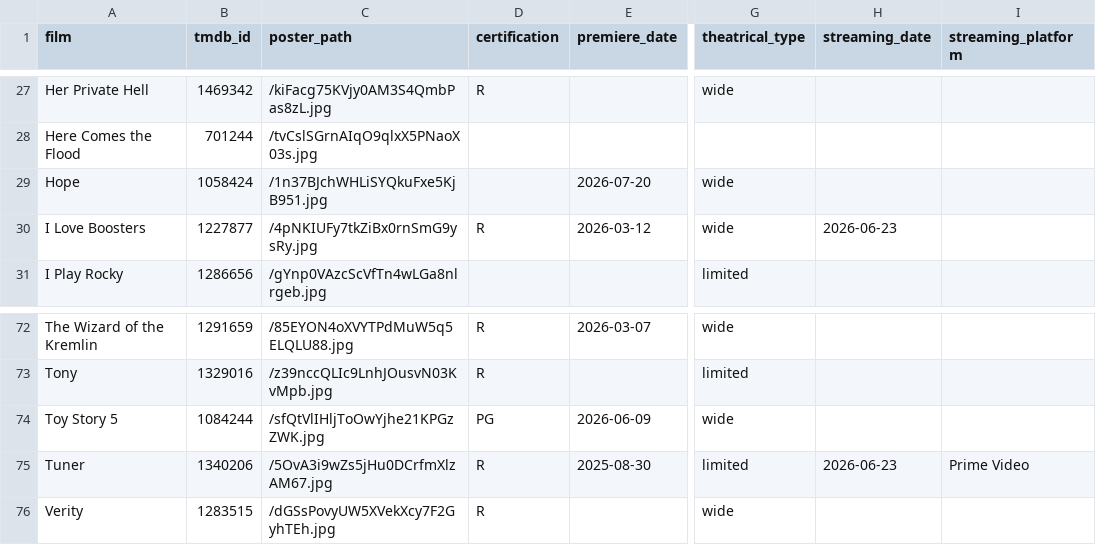
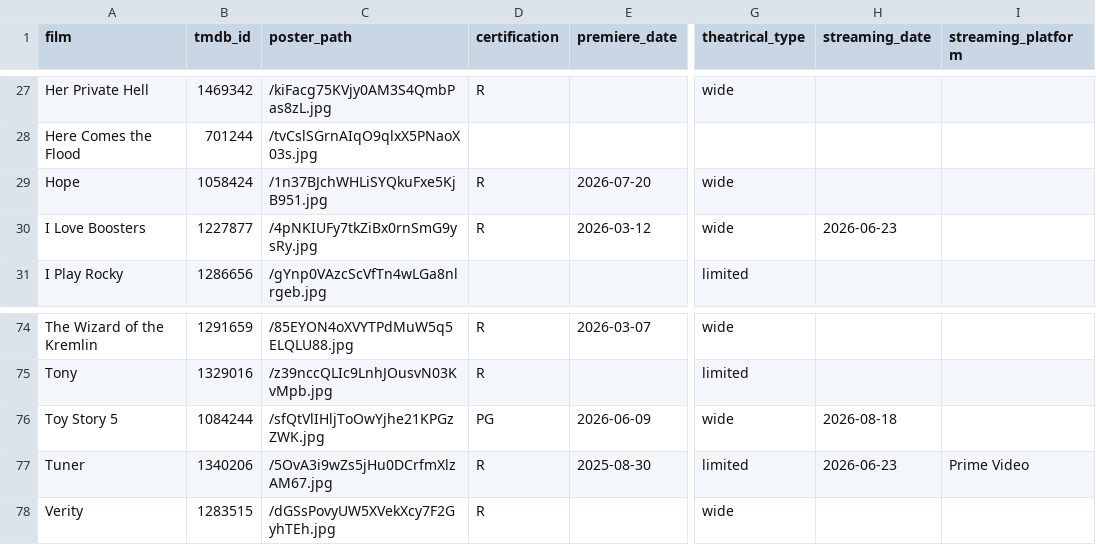
Before and after one commit to mattheuscolyn/oscars-dashboard, a CSV file: data/films.csv, drawn as a sheet; only a part is shown, gaps mark what is left out; addresses are those after the commit; the diff covers the shown part only; the diff names each change by its address in the sheet, - before the commit and + after, or states it on an @@ line.

```diff
--- a/data/films.csv
+++ b/data/films.csv
-D29 (certification): (empty)
+D29 (certification): R
-H76 (streaming_date): (empty)
+H76 (streaming_date): 2026-08-18
```
Also changed, not shown: 2 added rows and 7 edited cells elsewhere in this file, data/missing_films.csv, 1 other file.
